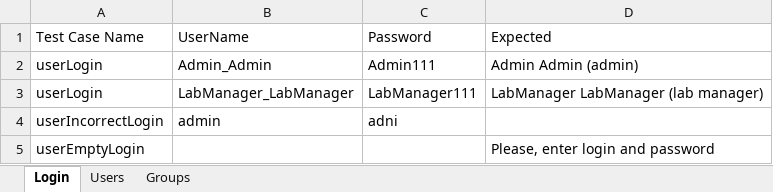
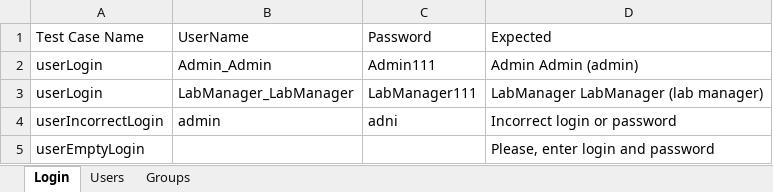
Before and after one commit to alexandraOstrizhnaya/khppp-test-framework, an Excel workbook: khppp/testData.xlsx, sheet Login, drawn as a sheet; values as stored, in another font and other column widths than the file's, no borders; the diff names each change by its address in the sheet, - before the commit and + after, or states it on an @@ line.

Commit message:
test for Groups 3

```diff
--- a/khppp/testData.xlsx (sheet Login)
+++ b/khppp/testData.xlsx (sheet Login)
-D4 (Expected): (empty)
+D4 (Expected): Incorrect login or password
```
